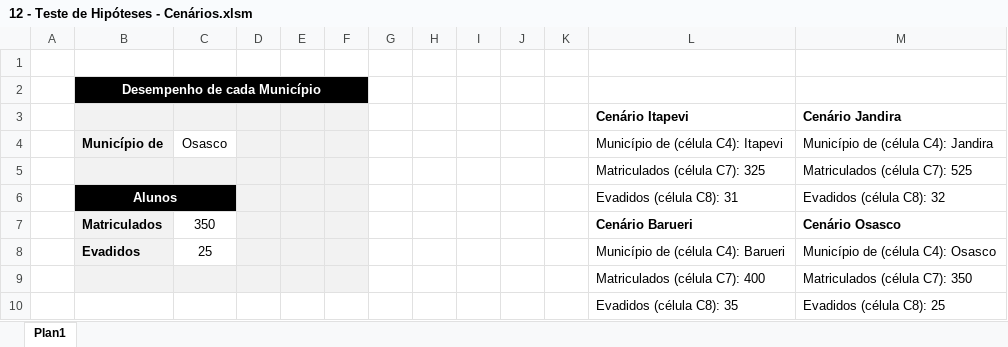
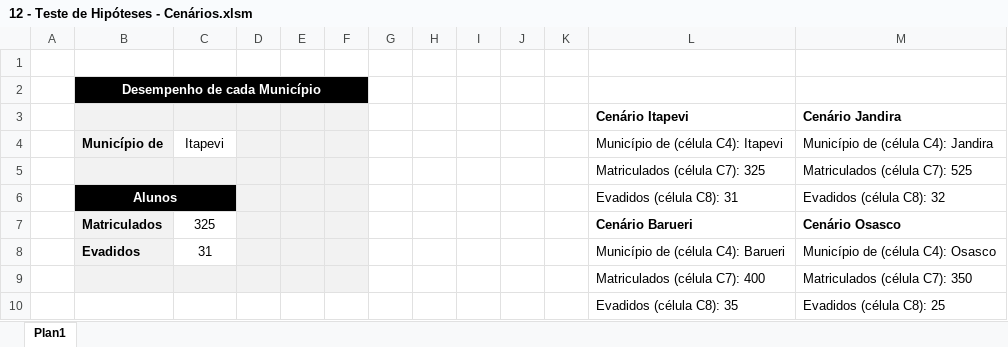
Before and after one commit to LUIZHVA02/EXCEL-completo, an Excel workbook: Avancado/12 - Teste de Hipóteses - Cenários.xlsm, sheet Plan1, drawn as a sheet; values as stored, in another font and other column widths than the file's, no borders; charts and pictures not drawn; the diff names each change by its address in the sheet, - before the commit and + after, or states it on an @@ line.

```diff
--- a/Avancado/12 - Teste de Hipóteses - Cenários.xlsm (sheet Plan1)
+++ b/Avancado/12 - Teste de Hipóteses - Cenários.xlsm (sheet Plan1)
-C4: Osasco
+C4: Itapevi
-C7 (Itapevi): 350
+C7 (Itapevi): 325
-C8 (Itapevi): 25
+C8 (Itapevi): 31
```
Also changed, not shown: charts or pictures, Avancado/15 - Controle de Formulários.xlsm, Avancado/CENÁRIO.xlsm, 4 other files.
